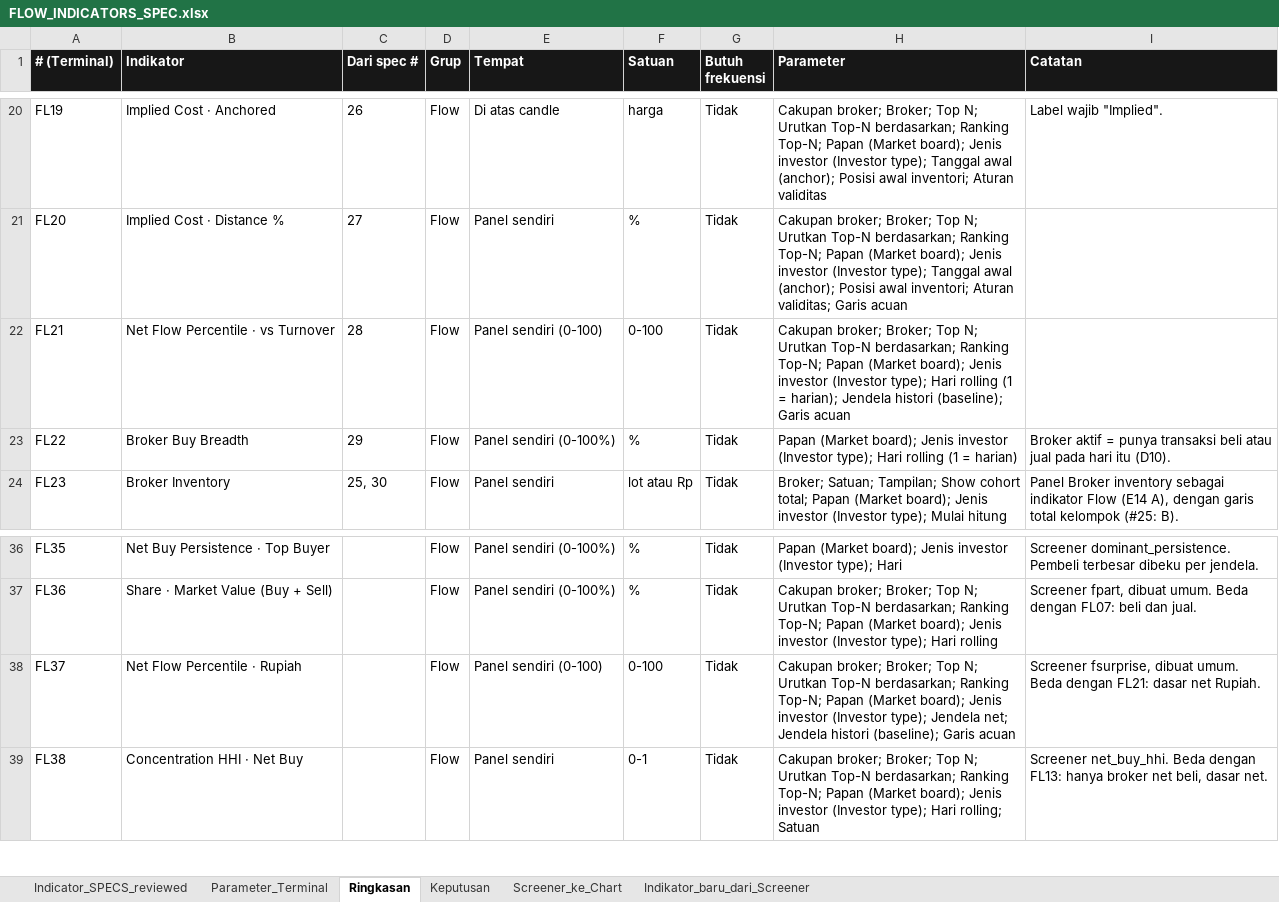
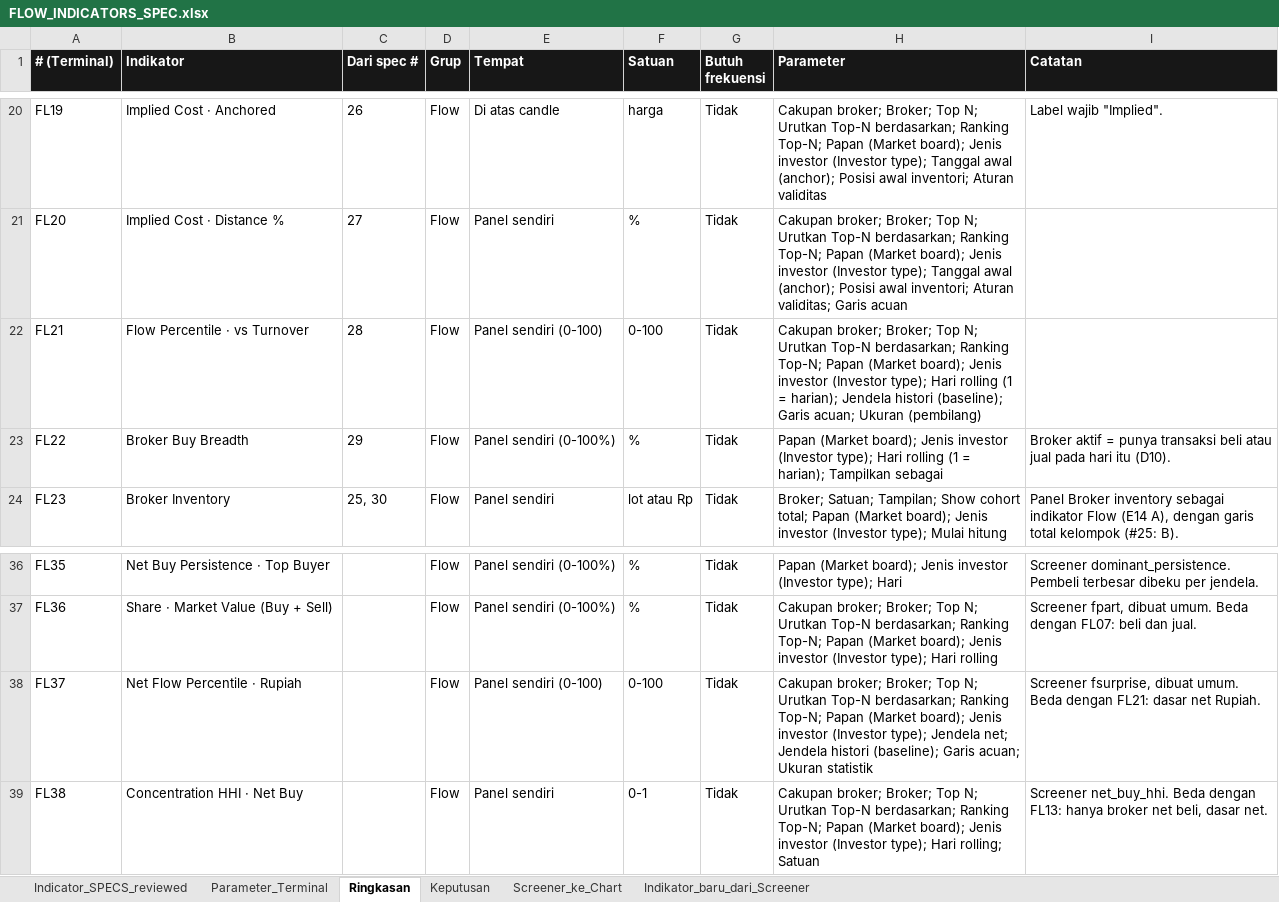
Before and after one commit to rednightt33/saniti, an Excel workbook: verification/terminal_api/flow_indicators/FLOW_INDICATORS_SPEC.xlsx, sheet Ringkasan, drawn as a sheet; only a part is shown, gaps mark what is left out; values as stored, in another font and other column widths than the file's, no borders; the diff names each change by its address in the sheet, - before the commit and + after, or states it on an @@ line.

```diff
--- a/verification/terminal_api/flow_indicators/FLOW_INDICATORS_SPEC.xlsx (sheet Ringkasan)
+++ b/verification/terminal_api/flow_indicators/FLOW_INDICATORS_SPEC.xlsx (sheet Ringkasan)
-B22 (Indikator): Net Flow Percentile · vs Turnover
+B22 (Indikator): Flow Percentile · vs Turnover
-H22 (Parameter): …(baseline); Garis acuan
+H22 (Parameter): …(baseline); Garis acuan; Ukuran (pembilang)
-H23 (Parameter): …(1 = harian)
+H23 (Parameter): …(1 = harian); Tampilkan sebagai
-H38 (Parameter): …(baseline); Garis acuan
+H38 (Parameter): …(baseline); Garis acuan; Ukuran statistik
```
Also changed, not shown: sheet Parameter_Terminal, sheet Keputusan, sheet Indicator_SPECS_reviewed, 11 other files.
